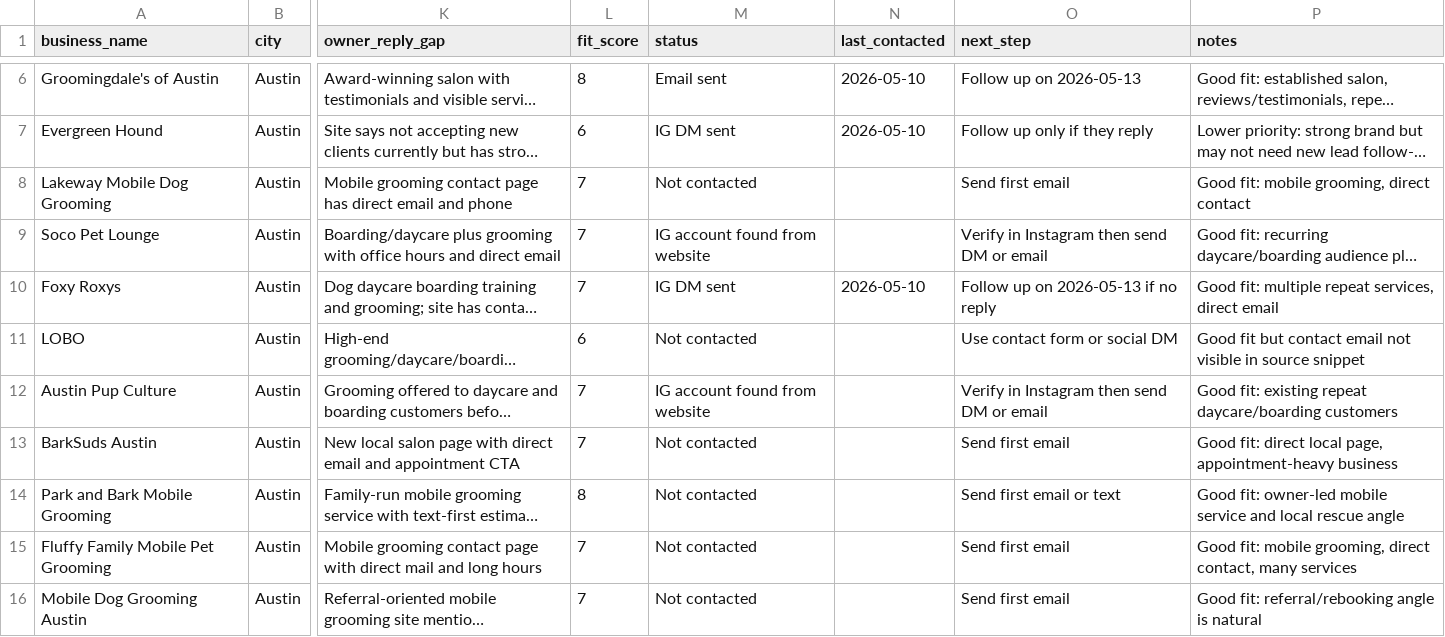
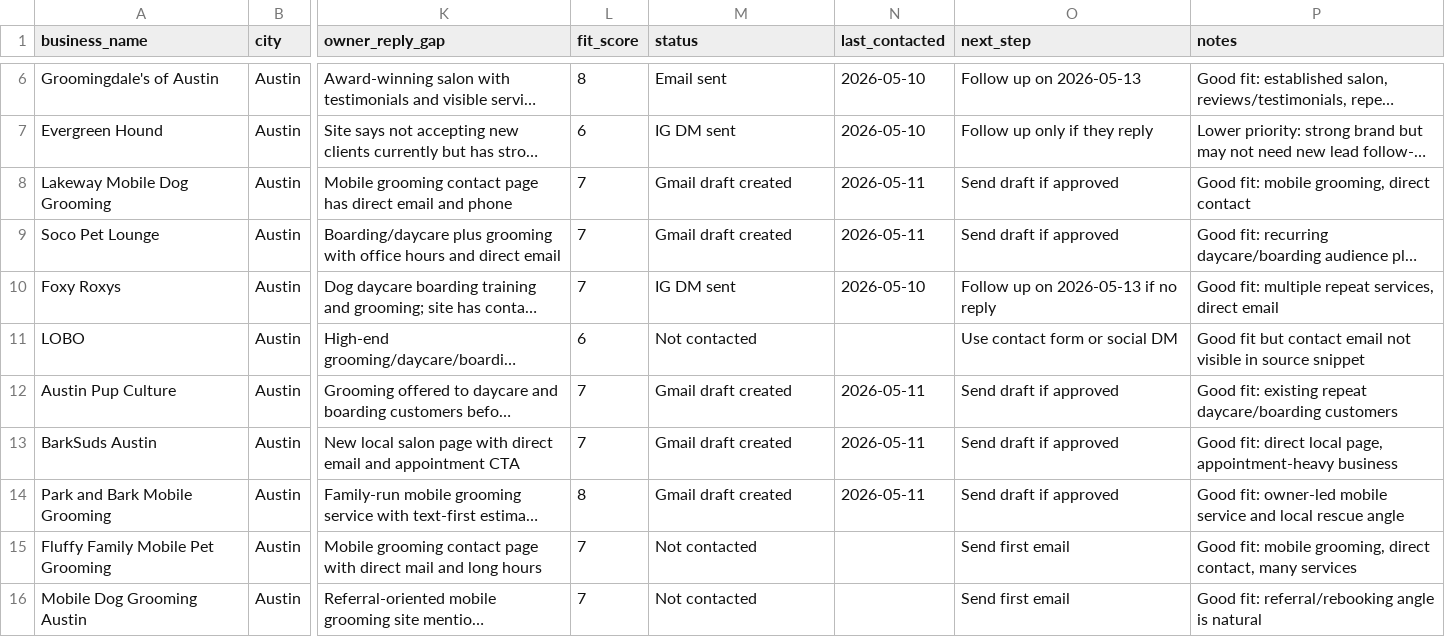
Before and after one commit to masonmaiii21-debug/local-retention-kit, a CSV file: sales/prospect-list-template.csv, drawn as a sheet; only a part is shown, gaps mark what is left out; long unchanged cells end in …; the diff names each change by its address in the sheet, - before the commit and + after, or states it on an @@ line.

Commit message:
Record second outreach drafts

```diff
--- a/sales/prospect-list-template.csv
+++ b/sales/prospect-list-template.csv
-M8 (status): Not contacted
+M8 (status): Gmail draft created
-N8:N9 (last_contacted): (empty)
+N8:N9 (last_contacted): 2026-05-11
-O8 (next_step): Send first email
+O8 (next_step): Send draft if approved
-M9 (status): IG account found from website
+M9 (status): Gmail draft created
-O9 (next_step): Verify in Instagram then send DM or email
+O9 (next_step): Send draft if approved
-M12 (status): IG account found from website
+M12 (status): Gmail draft created
-N12:N14 (last_contacted): (empty)
+N12:N14 (last_contacted): 2026-05-11
-O12 (next_step): Verify in Instagram then send DM or email
+O12 (next_step): Send draft if approved
-M13:M14 (status): Not contacted
+M13:M14 (status): Gmail draft created
-O13 (next_step): Send first email
+O13 (next_step): Send draft if approved
-O14 (next_step): Send first email or text
+O14 (next_step): Send draft if approved
```
Also changed, not shown: 1 other file.
